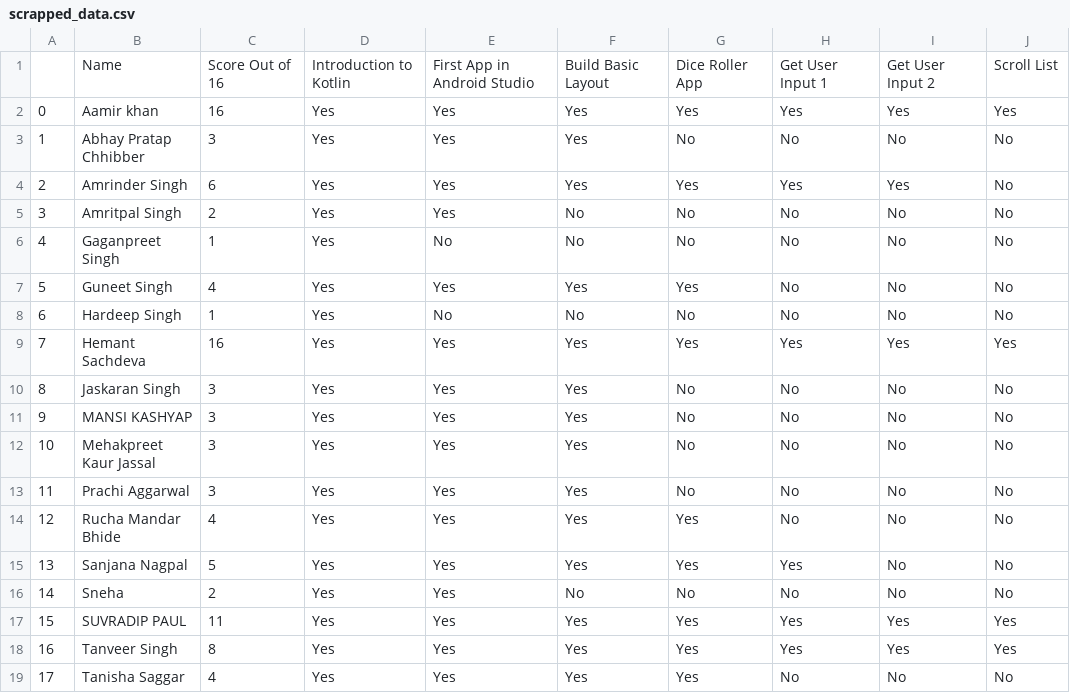
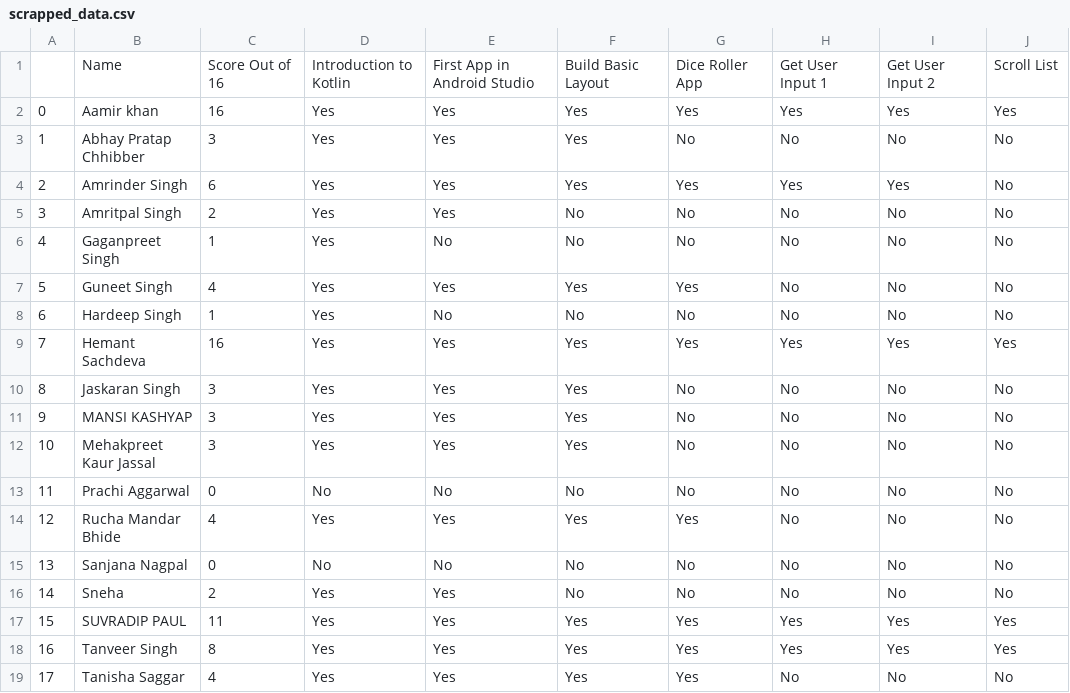
Before and after one commit to HemantSachdeva/google_developers_profile_scraper, a CSV file: data/scrapped_data.csv, drawn as a sheet; only a part is shown; the diff names each change by its address in the sheet, - before the commit and + after, or states it on an @@ line.

```diff
--- a/data/scrapped_data.csv
+++ b/data/scrapped_data.csv
-C13: 3
+C13: 0
-D13: Yes
+D13: No
-E13: Yes
+E13: No
-F13: Yes
+F13: No
-C15: 5
+C15: 0
-D15: Yes
+D15: No
-E15: Yes
+E15: No
-F15: Yes
+F15: No
-G15: Yes
+G15: No
-H15: Yes
+H15: No
```
Also changed, not shown: 1 other file.
